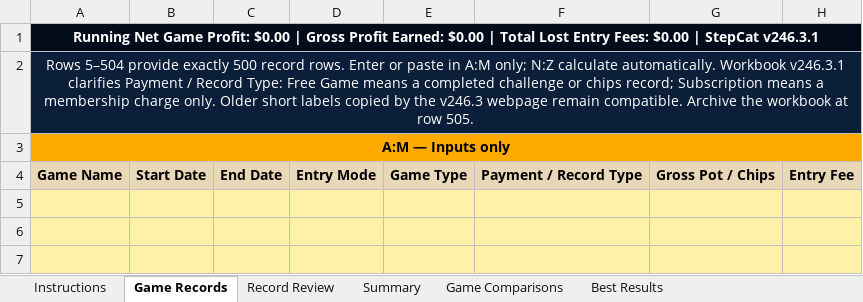
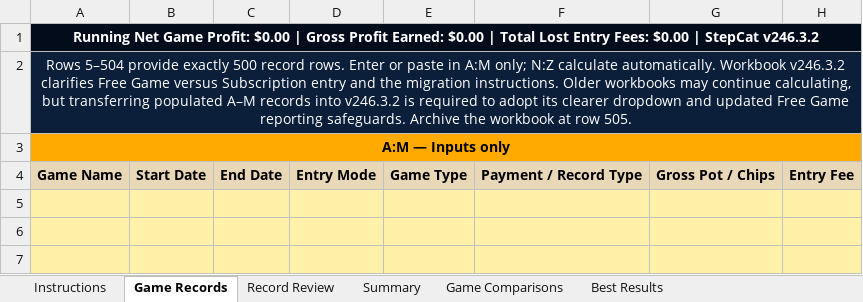
Before and after one commit to gatorball345-ux/StepBet-Profit-Calculator-, an Excel workbook: StepCat_Blank_Profitability_Analysis_Template.xlsx, sheet Game Records, drawn as a sheet; only a part is shown; values as stored, in another font and other column widths than the file's, no borders; conditional formats not drawn; the diff names each change by its address in the sheet, - before the commit and + after, or states it on an @@ line.

Commit message:
Add files via upload
Workbook improvements

```diff
--- a/StepCat_Blank_Profitability_Analysis_Template.xlsx (sheet Game Records)
+++ b/StepCat_Blank_Profitability_Analysis_Template.xlsx (sheet Game Records)
-A1 (A:M — Inputs only): …| StepCat v246.3.1
+A1 (A:M — Inputs only): …| StepCat v246.3.2
-A2 (A:M — Inputs only): …automatically. Workbook v246.3.1 clarifies Payment / Record Type: Free Game means a completed challenge or chips record; Subscription means a membership charge only. Older short labels copied by the v246.3 webpage remain compatible. Archive the…
+A2 (A:M — Inputs only): …automatically. Workbook v246.3.2 clarifies Free Game versus Subscription entry and the migration instructions. Older workbooks may continue calculating, but transferring populated A–M records into v246.3.2 is required to adopt its clearer dropdown and updated Free Game reporting safeguards. Archive the…
```
Also changed, not shown: sheet Instructions, sheet Best Results, sheet Summary, sheet Game Comparisons, sheet Record Review, 5 other files.
